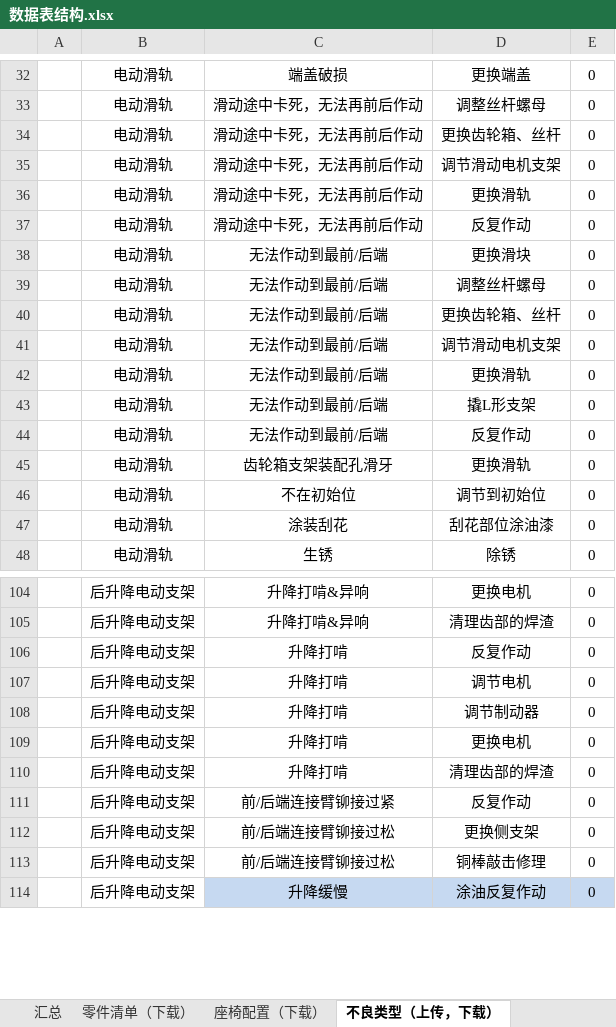
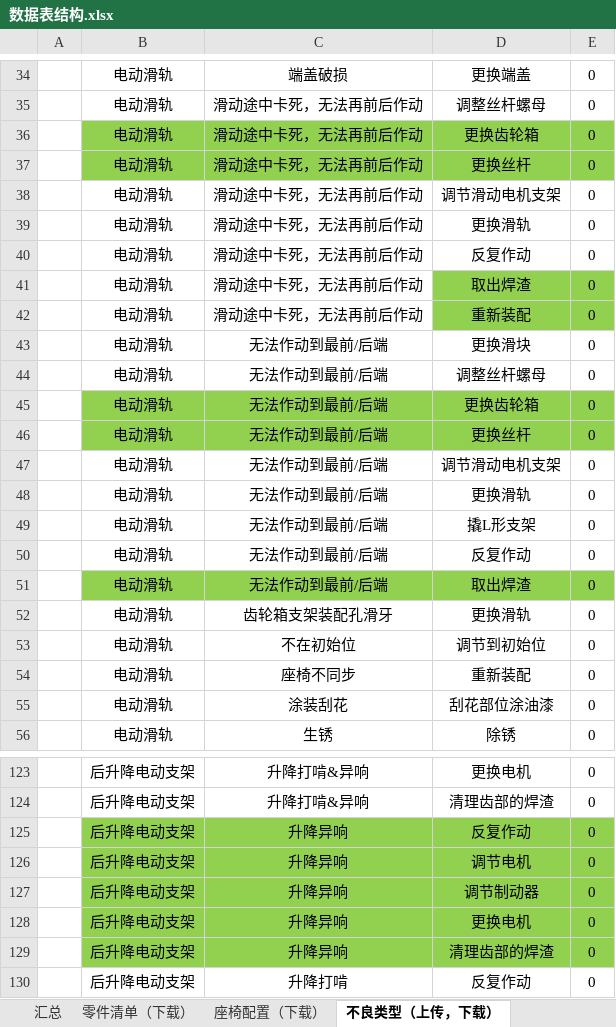
Before and after one commit to 102757017/wico, an Excel workbook: wico/数据表结构.xlsx, sheet 不良类型（上传，下载）, drawn as a sheet; only a part is shown, gaps mark what is left out; the shorter side is filled out with more unchanged rows; values as stored, in another font and other column widths than the file's, no borders; addresses are those after the commit; the diff covers the shown part only; the diff names each change by its address in the sheet, - before the commit and + after, or states it on an @@ line.

```diff
--- a/wico/数据表结构.xlsx (sheet 不良类型（上传，下载）)
+++ b/wico/数据表结构.xlsx (sheet 不良类型（上传，下载）)
-B36:E36 fill: none
+B36:E36 fill: #92D050
-D36: 更换齿轮箱、丝杆
+D36: 更换齿轮箱
+row 37:  | 电动滑轨 | 滑动途中卡死，无法再前后作动 | 更换丝杆 | 0
+row 41:  | 电动滑轨 | 滑动途中卡死，无法再前后作动 | 取出焊渣 | 0
+row 42:  | 电动滑轨 | 滑动途中卡死，无法再前后作动 | 重新装配 | 0
-B45:E45 fill: none
+B45:E45 fill: #92D050
-D45: 更换齿轮箱、丝杆
+D45: 更换齿轮箱
+row 46:  | 电动滑轨 | 无法作动到最前/后端 | 更换丝杆 | 0
+row 51:  | 电动滑轨 | 无法作动到最前/后端 | 取出焊渣 | 0
+row 54:  | 电动滑轨 | 座椅不同步 | 重新装配 | 0
+row 125:  | 后升降电动支架 | 升降异响 | 反复作动 | 0
+row 126:  | 后升降电动支架 | 升降异响 | 调节电机 | 0
+row 127:  | 后升降电动支架 | 升降异响 | 调节制动器 | 0
+row 128:  | 后升降电动支架 | 升降异响 | 更换电机 | 0
+row 129:  | 后升降电动支架 | 升降异响 | 清理齿部的焊渣 | 0
```
Also changed, not shown: 20 added rows and 4 edited cells elsewhere in this sheet, 4 other files.
